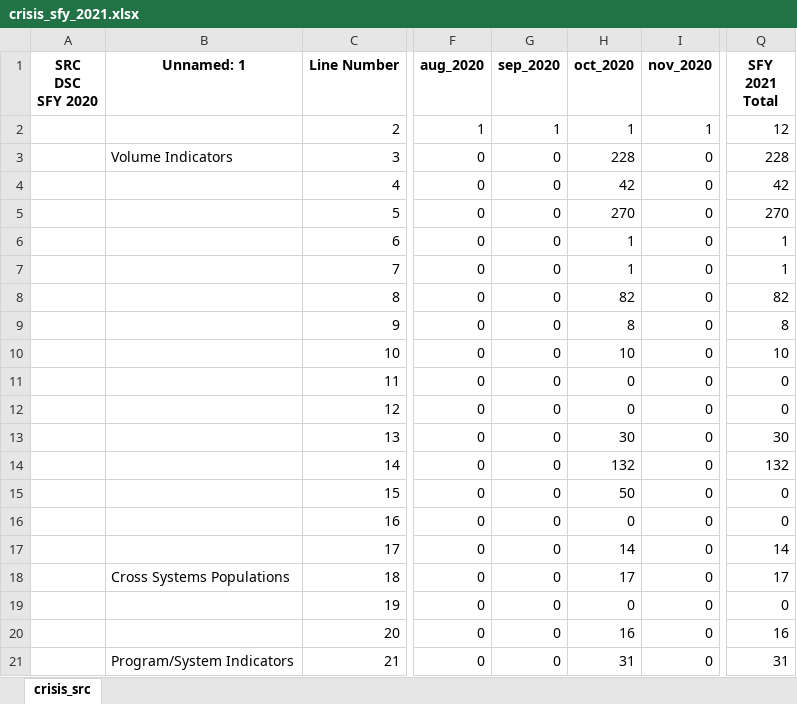
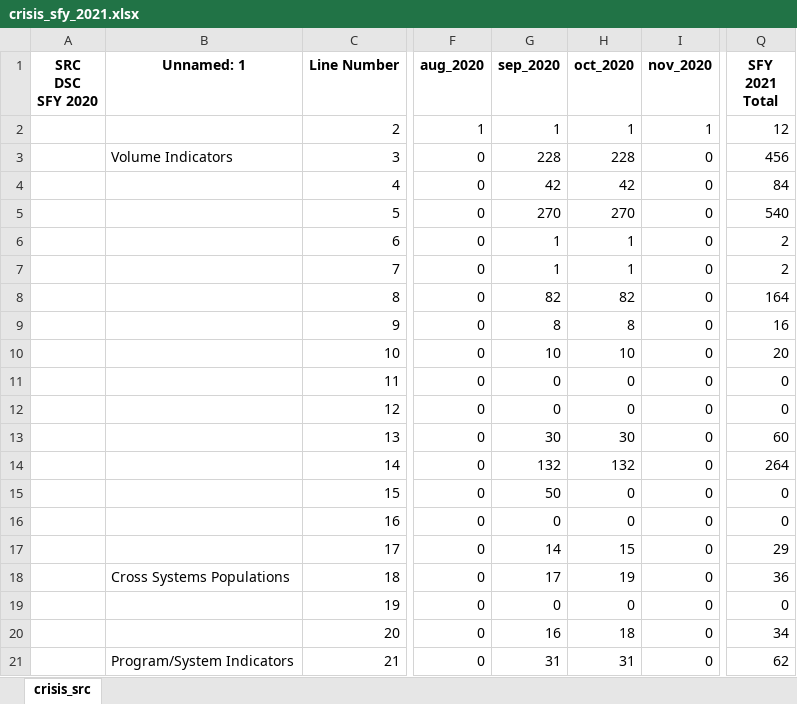
Before and after one commit to elijahanderson/KHIT-scripts, an Excel workbook: crisis_src/crisis_sfy_2021.xlsx, sheet crisis_src, drawn as a sheet; only a part is shown, gaps mark what is left out; values as stored, in another font and other column widths than the file's, no borders; the diff covers the shown part only; the diff names each change by its address in the sheet, - before the commit and + after, or states it on an @@ line.

Commit message:
Crisis 11/20 update

```diff
--- a/crisis_src/crisis_sfy_2021.xlsx (sheet crisis_src)
+++ b/crisis_src/crisis_sfy_2021.xlsx (sheet crisis_src)
-G3 (sep_2020): 0
+G3 (sep_2020): 228
-Q3 (SFY 2021 Total): 228
+Q3 (SFY 2021 Total): 456
-G4 (sep_2020): 0
+G4 (sep_2020): 42
-Q4 (SFY 2021 Total): 42
+Q4 (SFY 2021 Total): 84
-G5 (sep_2020): 0
+G5 (sep_2020): 270
-Q5 (SFY 2021 Total): 270
+Q5 (SFY 2021 Total): 540
-G6:G7 (sep_2020): 0
+G6:G7 (sep_2020): 1
-Q6:Q7 (SFY 2021 Total): 1
+Q6:Q7 (SFY 2021 Total): 2
-G8 (sep_2020): 0
+G8 (sep_2020): 82
-Q8 (SFY 2021 Total): 82
+Q8 (SFY 2021 Total): 164
-G9 (sep_2020): 0
+G9 (sep_2020): 8
-Q9 (SFY 2021 Total): 8
+Q9 (SFY 2021 Total): 16
-G10 (sep_2020): 0
+G10 (sep_2020): 10
-Q10 (SFY 2021 Total): 10
+Q10 (SFY 2021 Total): 20
-G13 (sep_2020): 0
+G13 (sep_2020): 30
-Q13 (SFY 2021 Total): 30
+Q13 (SFY 2021 Total): 60
-G14 (sep_2020): 0
+G14 (sep_2020): 132
-Q14 (SFY 2021 Total): 132
+Q14 (SFY 2021 Total): 264
-G15 (sep_2020): 0
+G15 (sep_2020): 50
-H15 (oct_2020): 50
+H15 (oct_2020): 0
-G17 (sep_2020): 0
+G17 (sep_2020): 14
-H17 (oct_2020): 14
+H17 (oct_2020): 15
-Q17 (SFY 2021 Total): 14
+Q17 (SFY 2021 Total): 29
-G18 (sep_2020): 0
+G18 (sep_2020): 17
-H18 (oct_2020): 17
+H18 (oct_2020): 19
-Q18 (SFY 2021 Total): 17
+Q18 (SFY 2021 Total): 36
-G20 (sep_2020): 0
+G20 (sep_2020): 16
-H20 (oct_2020): 16
+H20 (oct_2020): 18
-Q20 (SFY 2021 Total): 16
+Q20 (SFY 2021 Total): 34
-G21 (sep_2020): 0
+G21 (sep_2020): 31
-Q21 (SFY 2021 Total): 31
+Q21 (SFY 2021 Total): 62
```
Also changed, not shown: 40 edited cells elsewhere in this sheet, 4 other files.
